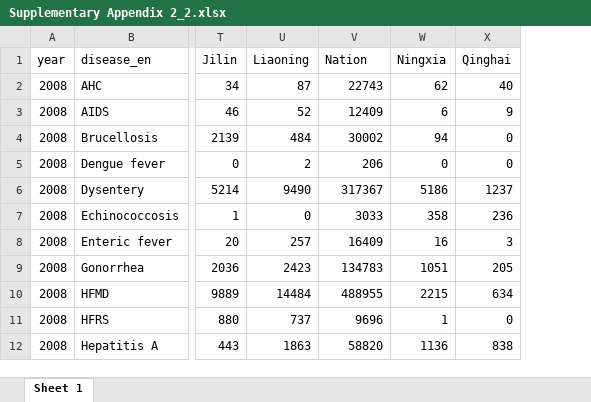
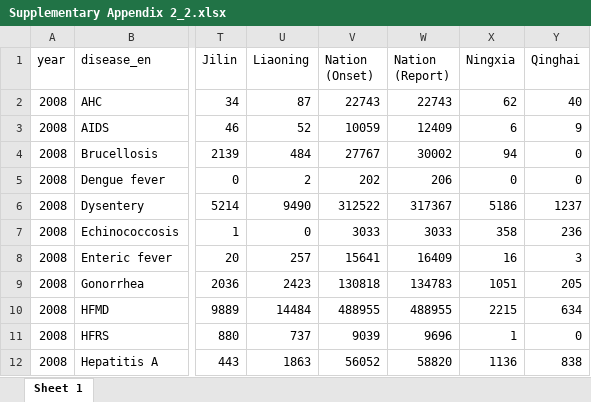
Before and after one commit to xmusphlkg/code_PHSM, an Excel workbook: outcome/appendix/Supplementary Appendix 2_2.xlsx, sheet Sheet 1, drawn as a sheet; only a part is shown, gaps mark what is left out; values as stored, in another font and other column widths than the file's, no borders; addresses are those after the commit; the diff names each change by its address in the sheet, - before the commit and + after, or states it on an @@ line.

```diff
--- a/outcome/appendix/Supplementary Appendix 2_2.xlsx (sheet Sheet 1)
+++ b/outcome/appendix/Supplementary Appendix 2_2.xlsx (sheet Sheet 1)
+column V (Nation (Onset)), rows 2-12: 22743 | 10059 | 27767 | 202 | 312522 | 3033 | 15641 | 130818 | 488955 | 9039 | 56052
-W1: Nation
+W1: Nation (Report)
```
Also changed, not shown: outcome/appendix/Figure Data/Fig.3 data.xlsx, outcome/appendix/Supplementary Appendix 2.xlsx, 7 other files.
